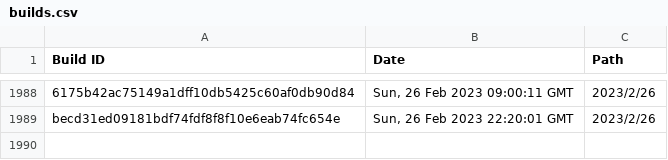
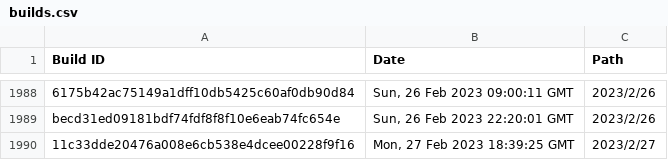
Before and after one commit to Discord-Build-Logger/Builds, a CSV file: builds.csv, drawn as a sheet; only a part is shown, gaps mark what is left out; the diff names each change by its address in the sheet, - before the commit and + after, or states it on an @@ line.

Commit message:
Add build: 11c33dde20476a008e6cb538e4dcee00228f9f16

```diff
--- a/builds.csv
+++ b/builds.csv
+row 1990: 11c33dde20476a008e6cb538e4dcee00228f9f16 | Mon, 27 Feb 2023 18:39:25 GMT | 2023/2/27
```
Also changed, not shown: 2 other files.
